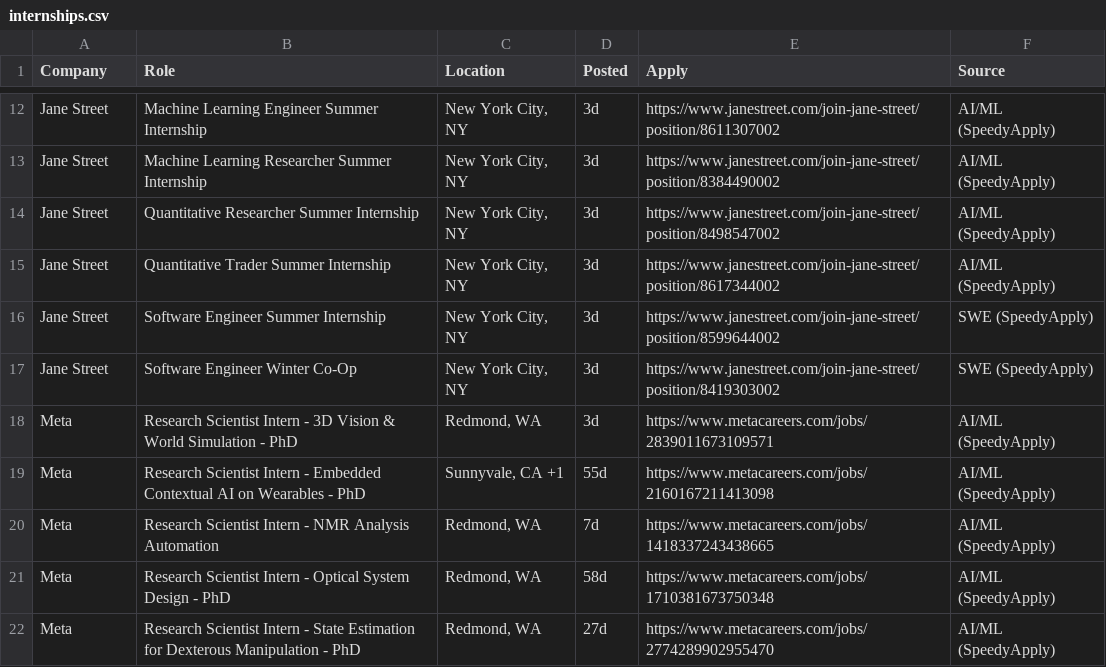
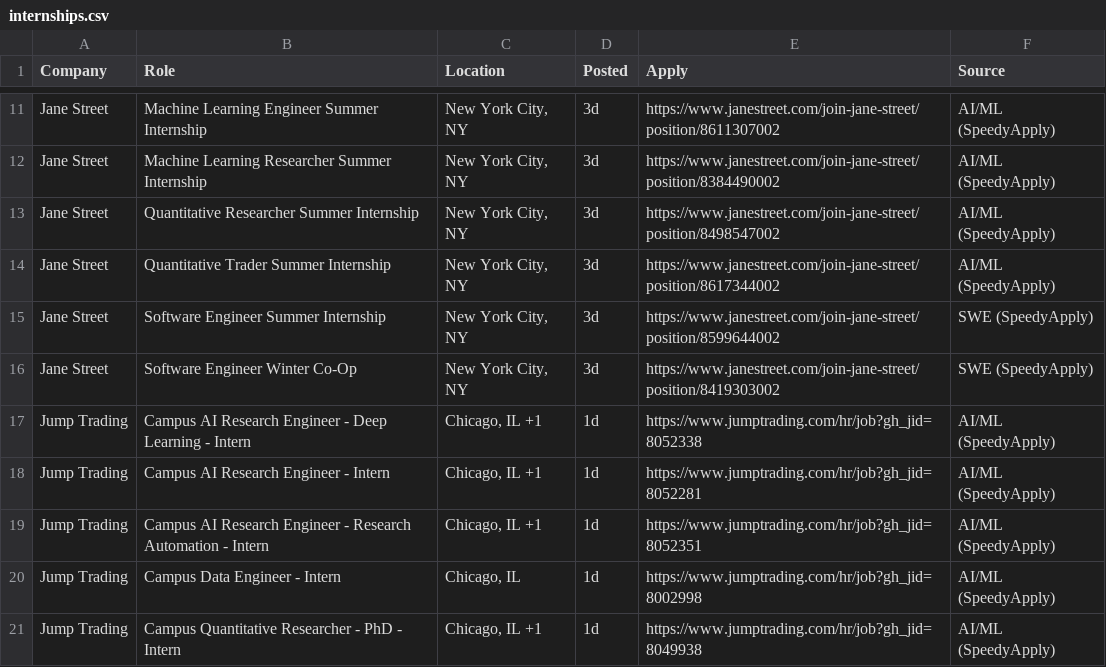
Before and after one commit to aryaanvig/internship-feed, a CSV file: output/internships.csv, drawn as a sheet; only a part is shown, gaps mark what is left out; the shorter side is filled out with more unchanged rows; the diff covers the shown part only.

```diff
--- a/output/internships.csv
+++ b/output/internships.csv
@@ -17 +16,6 @@ Jane Street,Software Engineer Summer Internship,"New York City, NY",3d,https://w
 Jane Street,Software Engineer Winter Co-Op,"New York City, NY",3d,https://www.janestreet.com/join-jane-street/position/8419303002,SWE (SpeedyApply)
+Jump Trading,Campus AI Research Engineer - Deep Learning - Intern,"Chicago, IL +1",1d,https://www.jumptrading.com/hr/job?gh_jid=8052338,AI/ML (SpeedyApply)
+Jump Trading,Campus AI Research Engineer - Intern,"Chicago, IL +1",1d,https://www.jumptrading.com/hr/job?gh_jid=8052281,AI/ML (SpeedyApply)
+Jump Trading,Campus AI Research Engineer - Research Automation - Intern,"Chicago, IL +1",1d,https://www.jumptrading.com/hr/job?gh_jid=8052351,AI/ML (SpeedyApply)
+Jump Trading,Campus Data Engineer - Intern,"Chicago, IL",1d,https://www.jumptrading.com/hr/job?gh_jid=8002998,AI/ML (SpeedyApply)
+Jump Trading,Campus Quantitative Researcher - PhD - Intern,"Chicago, IL +1",1d,https://www.jumptrading.com/hr/job?gh_jid=8049938,AI/ML (SpeedyApply)
```
Also changed, not shown: 5 added rows, 2 removed rows and 3 edited cells elsewhere in this file, 1 other file.
